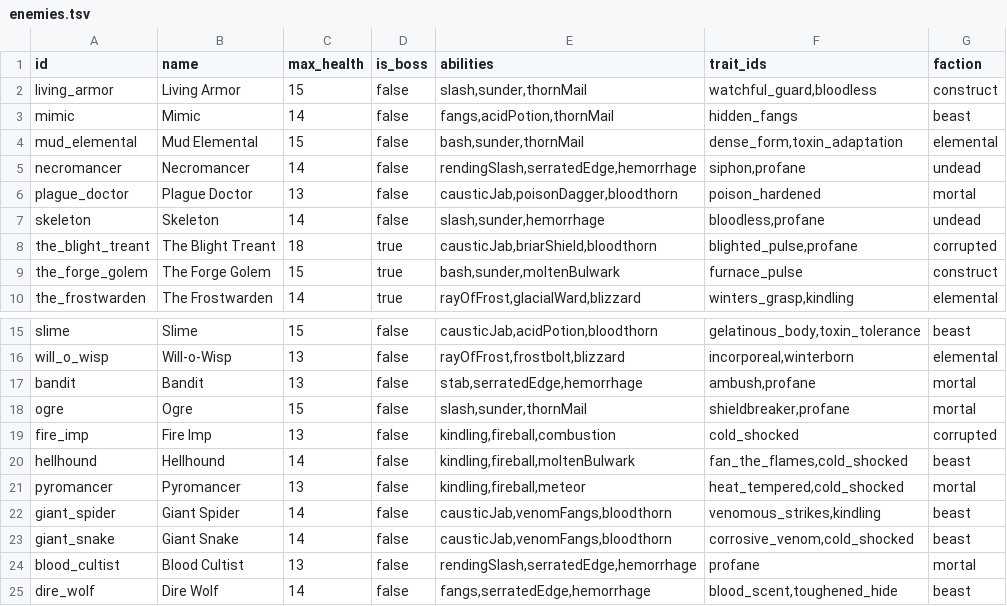
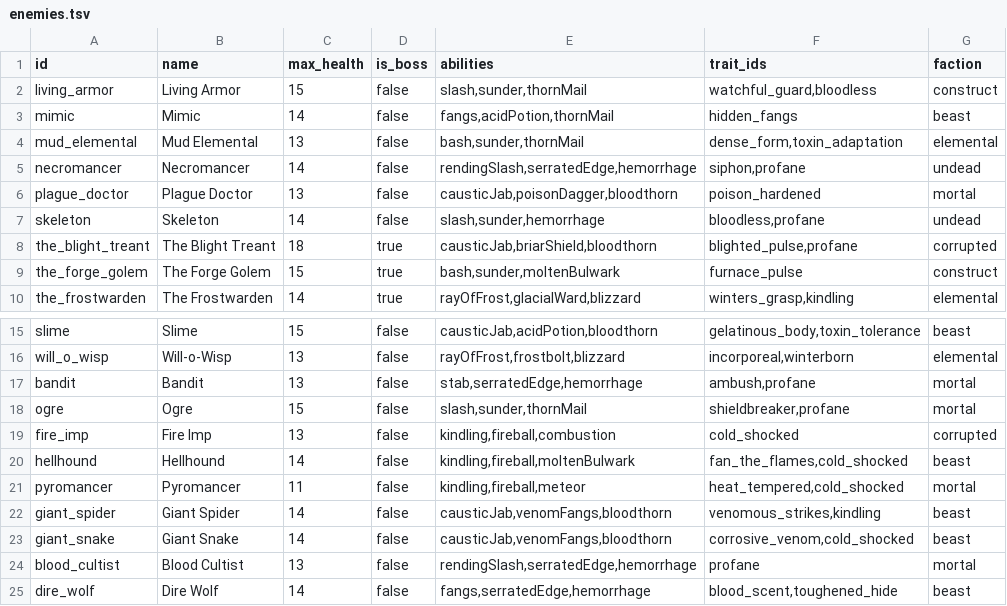
Before and after one commit to Talyen/Trinket, a TSV file: ContentManifest/enemies.tsv, drawn as a sheet; only a part is shown, gaps mark what is left out.

Commit message:
fix(balance): reduce health for Mud Elemental and Pyromancer
Reduce Mud Elemental base Health to 13 and Pyromancer to 11.
Keep their ability and trait definitions unchanged.

Validate with paired checkpoint simulations and canonical content generation.

```diff
--- a/ContentManifest/enemies.tsv
+++ b/ContentManifest/enemies.tsv
@@ -3,3 +3,3 @@ living_armor	Living Armor	15	false	slash,sunder,thornMail	watchful_guard,bloodle
 mimic	Mimic	14	false	fangs,acidPotion,thornMail	hidden_fangs	beast
-mud_elemental	Mud Elemental	15	false	bash,sunder,thornMail	dense_form,toxin_adaptation	elemental
+mud_elemental	Mud Elemental	13	false	bash,sunder,thornMail	dense_form,toxin_adaptation	elemental
 necromancer	Necromancer	14	false	rendingSlash,serratedEdge,hemorrhage	siphon,profane	undead
@@ -20,3 +20,3 @@ fire_imp	Fire Imp	13	false	kindling,fireball,combustion	cold_shocked	corrupted
 hellhound	Hellhound	14	false	kindling,fireball,moltenBulwark	fan_the_flames,cold_shocked	beast
-pyromancer	Pyromancer	13	false	kindling,fireball,meteor	heat_tempered,cold_shocked	mortal
+pyromancer	Pyromancer	11	false	kindling,fireball,meteor	heat_tempered,cold_shocked	mortal
 giant_spider	Giant Spider	14	false	causticJab,venomFangs,bloodthorn	venomous_strikes,kindling	beast
```
Also changed, not shown: 2 other files.
